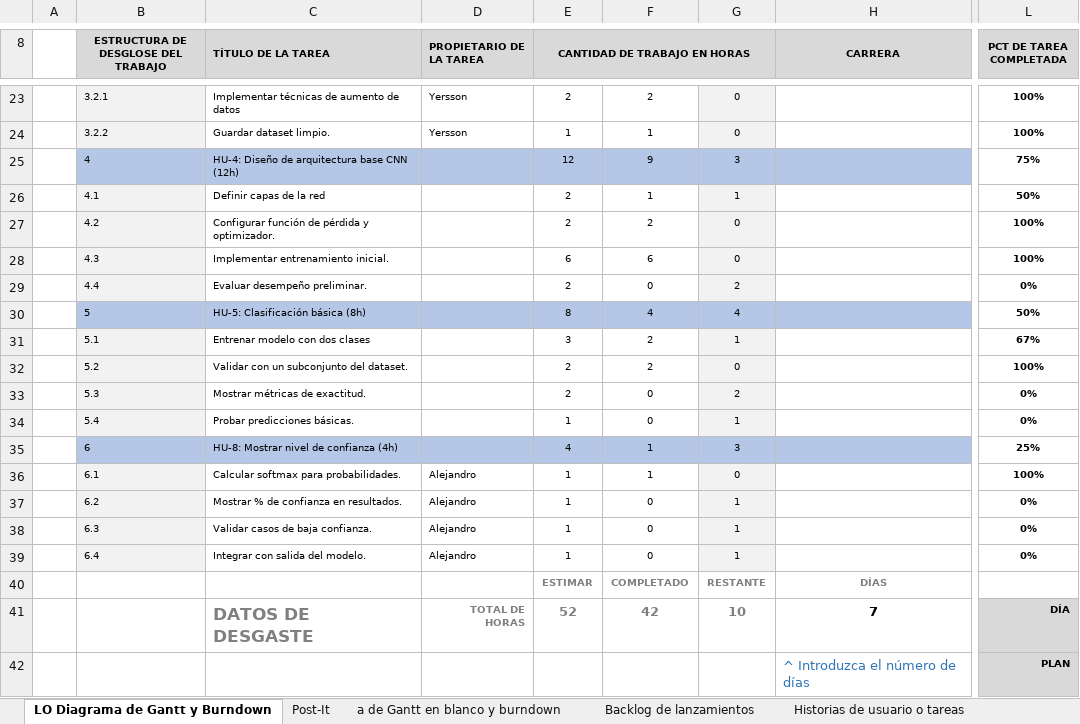
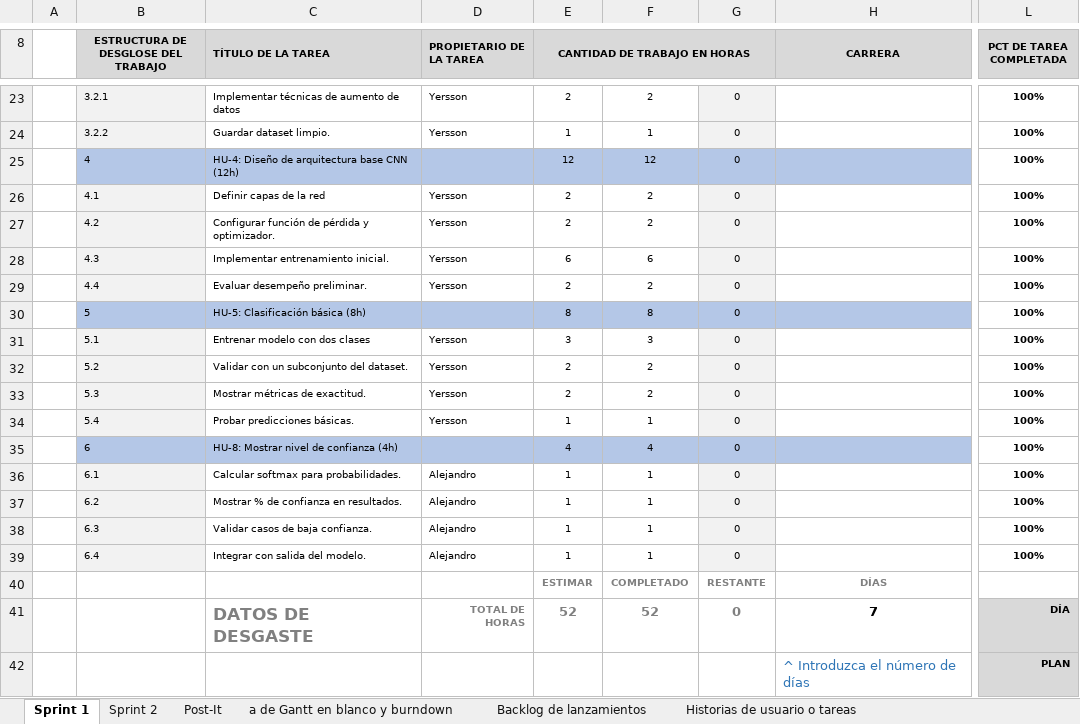
Before and after one commit to Taller-de-proyectos-I/IDEA-PROYECTO, an Excel workbook: Scrum-Project-Management.xlsx, sheet Sprint 1, drawn as a sheet; only a part is shown, gaps mark what is left out; values as stored, in another font and other column widths than the file's, no borders; charts and pictures and conditional formats not drawn; the diff covers the shown part only; the diff names each change by its address in the sheet, - before the commit and + after, or states it on an @@ line.

Commit message:
Actualizando el sprint 1 y creando el sprint 2

```diff
--- a/Scrum-Project-Management.xlsx (sheet Sprint 1)
+++ b/Scrum-Project-Management.xlsx (sheet Sprint 1)
-sheet tab: LO Diagrama de Gantt y Burndown
+sheet tab: Sprint 1
+sheet tab: Sprint 2
-F25: 9
+F25: 12
-G25: 3
+G25: 0
-L25 (PCT DE TAREA COMPLETADA): 75%
+L25 (PCT DE TAREA COMPLETADA): 100%
-D26:D29 (PROPIETARIO DE LA TAREA): (empty)
+D26:D29 (PROPIETARIO DE LA TAREA): Yersson
-F26: 1
+F26: 2
-G26: 1
+G26: 0
-L26 (PCT DE TAREA COMPLETADA): 50%
+L26 (PCT DE TAREA COMPLETADA): 100%
-F29: 0
+F29: 2
-G29: 2
+G29: 0
-L29 (PCT DE TAREA COMPLETADA): 0%
+L29 (PCT DE TAREA COMPLETADA): 100%
-F30: 4
+F30: 8
-G30: 4
+G30: 0
-L30 (PCT DE TAREA COMPLETADA): 50%
+L30 (PCT DE TAREA COMPLETADA): 100%
-D31:D34 (PROPIETARIO DE LA TAREA): (empty)
+D31:D34 (PROPIETARIO DE LA TAREA): Yersson
-F31: 2
+F31: 3
-G31: 1
+G31: 0
-L31 (PCT DE TAREA COMPLETADA): 67%
+L31 (PCT DE TAREA COMPLETADA): 100%
-F33: 0
+F33: 2
-G33: 2
+G33: 0
-L33:L34 (PCT DE TAREA COMPLETADA): 0%
+L33:L34 (PCT DE TAREA COMPLETADA): 100%
-F34: 0
+F34: 1
-G34: 1
+G34: 0
-F35: 1
+F35: 4
-G35: 3
+G35: 0
-L35 (PCT DE TAREA COMPLETADA): 25%
+L35 (PCT DE TAREA COMPLETADA): 100%
-F37:F39: 0
+F37:F39: 1
-G37:G39: 1
+G37:G39: 0
-L37:L39 (PCT DE TAREA COMPLETADA): 0%
+L37:L39 (PCT DE TAREA COMPLETADA): 100%
-F41: 42
+F41: 52
-G41: 10
+G41: 0
```
Also changed, not shown: 1 added row, 1 removed row and 8 edited cells elsewhere in this sheet, charts or pictures.
